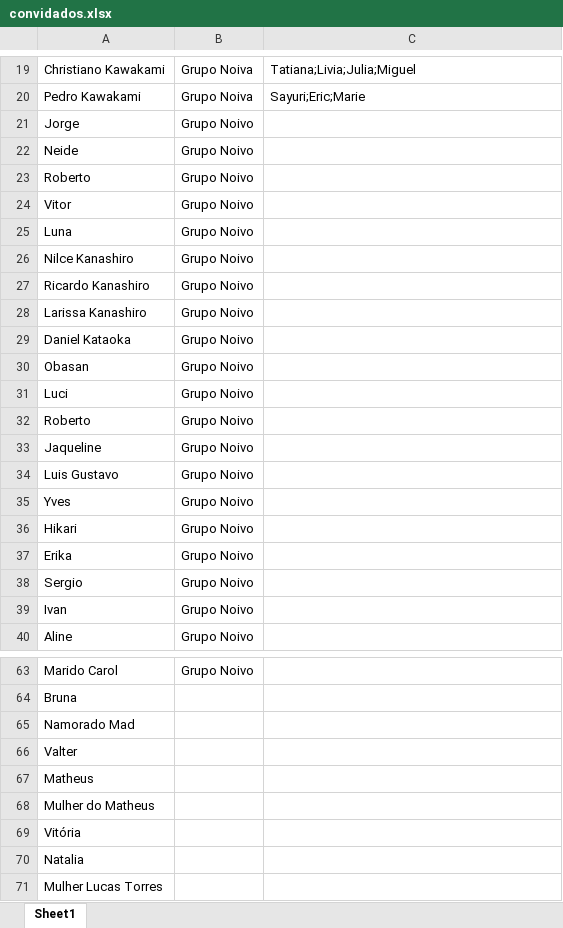
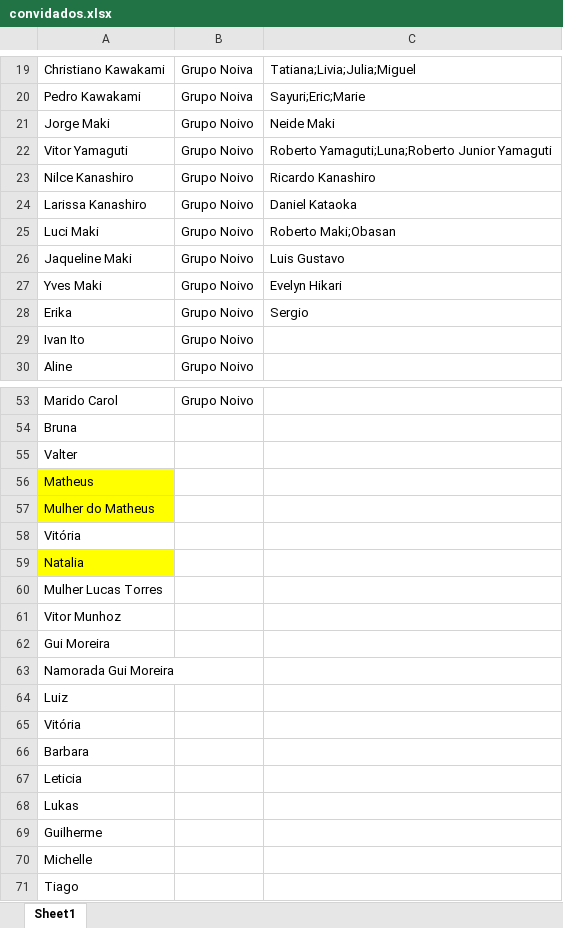
Before and after one commit to priscillatiemi/casamento-ti-gui, an Excel workbook: convidados.xlsx, sheet Sheet1, drawn as a sheet; only a part is shown, gaps mark what is left out; the shorter side is filled out with more unchanged rows; values as stored, in another font and other column widths than the file's, no borders; removed rows and columns are numbered as before the commit, all else as after; the diff covers the shown part only; the diff names each change by its address in the sheet, - before the commit and + after, or states it on an @@ line.

```diff
--- a/convidados.xlsx (sheet Sheet1)
+++ b/convidados.xlsx (sheet Sheet1)
-row 21: Jorge | Grupo Noivo
-row 22: Neide | Grupo Noivo
-row 23: Roberto | Grupo Noivo
-row 24: Vitor | Grupo Noivo
-row 25: Luna | Grupo Noivo
+row 21: Jorge Maki | Grupo Noivo | Neide Maki
+row 22: Vitor Yamaguti | Grupo Noivo | Roberto Yamaguti;Luna;Roberto Junior Yamaguti
-C23: (empty)
+C23: Ricardo Kanashiro
-row 27: Ricardo Kanashiro | Grupo Noivo
-C24: (empty)
+C24: Daniel Kataoka
-row 29: Daniel Kataoka | Grupo Noivo
-row 30: Obasan | Grupo Noivo
-row 31: Luci | Grupo Noivo
-row 32: Roberto | Grupo Noivo
-row 33: Jaqueline | Grupo Noivo
-row 34: Luis Gustavo | Grupo Noivo
-row 35: Yves | Grupo Noivo
-row 36: Hikari | Grupo Noivo
+row 25: Luci Maki | Grupo Noivo | Roberto Maki;Obasan
+row 26: Jaqueline Maki | Grupo Noivo | Luis Gustavo
+row 27: Yves Maki | Grupo Noivo | Evelyn Hikari
-C28: (empty)
+C28: Sergio
-row 38: Sergio | Grupo Noivo
-A29: Ivan
+A29: Ivan Ito
-row 65: Namorado Mad
-A56:A57 fill: none
+A56:A57 fill: #FFFF00
-A59 fill: none
+A59 fill: #FFFF00
```
Also changed, not shown: 22 added rows, 2 edited cells and cell formats elsewhere in this sheet, 8 other files.
